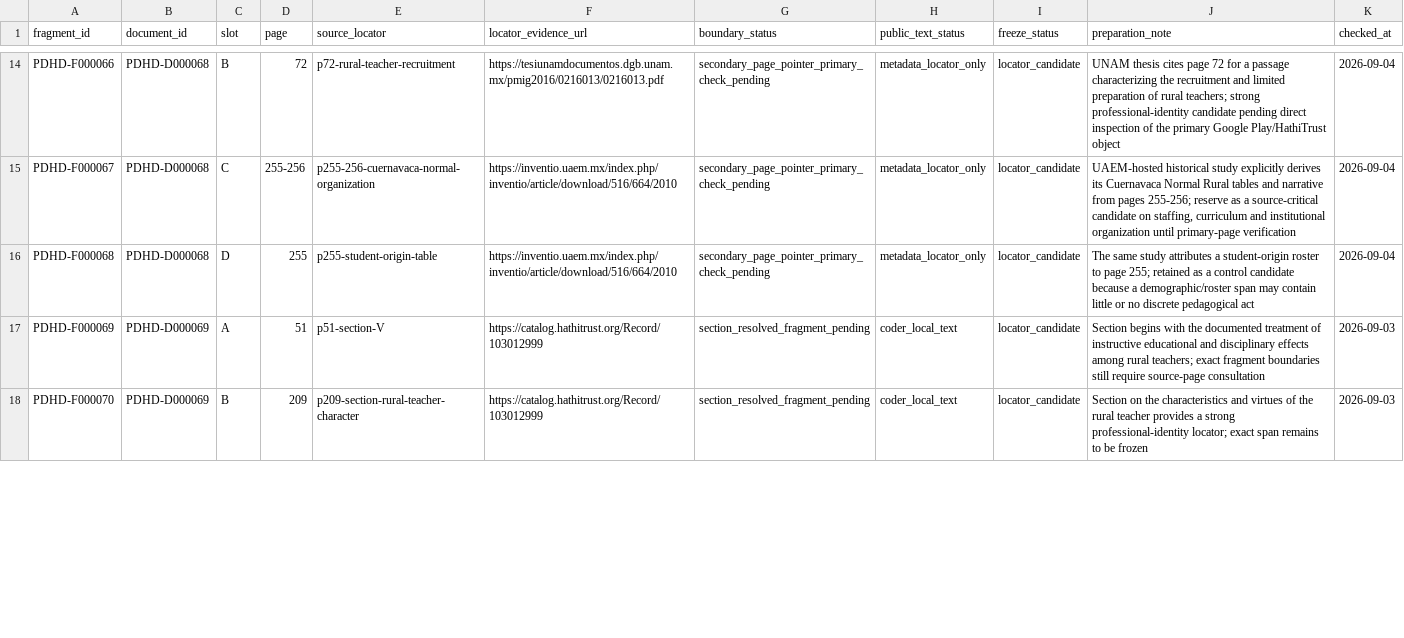
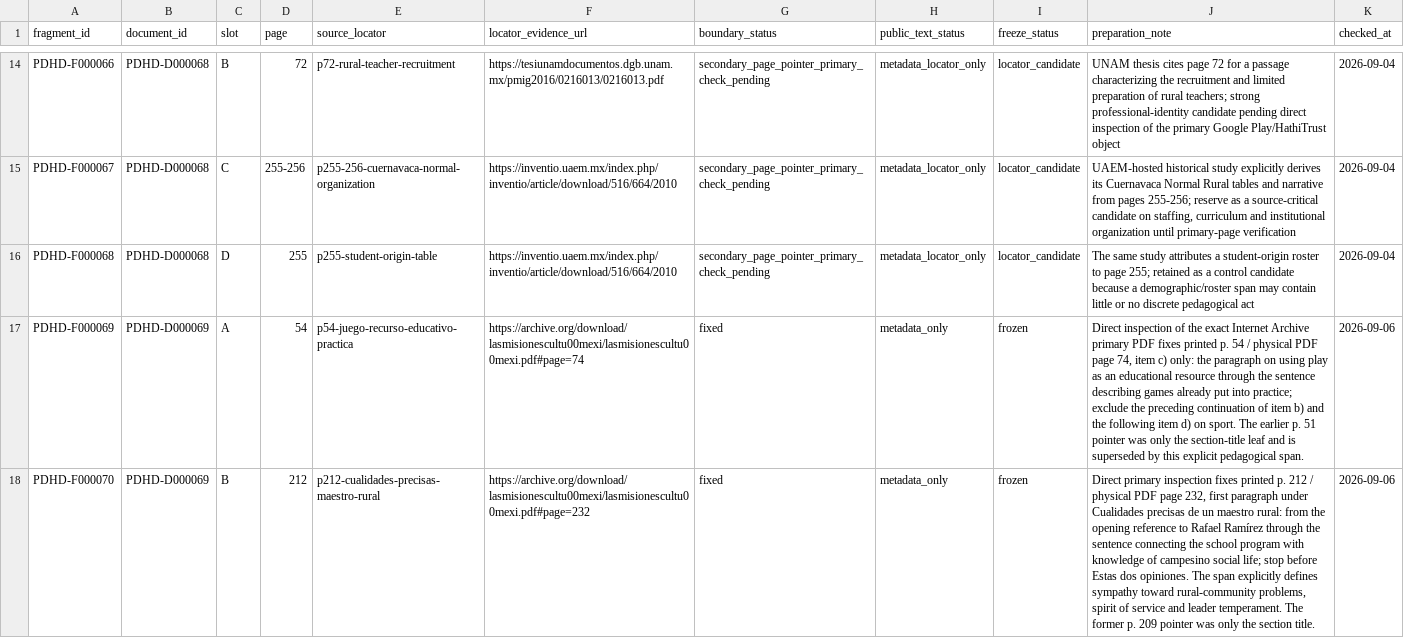
Before and after one commit to fersandovalgtz/practica-docente-historica-digital, a CSV file: data/samples/fragment_locator_progress_0_1.csv, drawn as a sheet; only a part is shown, gaps mark what is left out; the diff covers the shown part only; the diff names each change by its address in the sheet, - before the commit and + after, or states it on an @@ line.

```diff
--- a/data/samples/fragment_locator_progress_0_1.csv
+++ b/data/samples/fragment_locator_progress_0_1.csv
-D17 (page): 51
+D17 (page): 54
-E17 (source_locator): p51-section-V
+E17 (source_locator): p54-juego-recurso-educativo-practica
-F17 (locator_evidence_url): https://catalog.hathitrust.org/Record/103012999
+F17 (locator_evidence_url): https://archive.org/download/lasmisionescultu00mexi/lasmisionescultu00mexi.pdf#page=74
-G17:G18 (boundary_status): section_resolved_fragment_pending
+G17:G18 (boundary_status): fixed
-H17:H18 (public_text_status): coder_local_text
+H17:H18 (public_text_status): metadata_only
-I17:I18 (freeze_status): locator_candidate
+I17:I18 (freeze_status): frozen
-J17 (preparation_note): Section begins with the documented treatment of instructive educational and disciplinary effects among rural teachers; exact fragment boundaries still require source-page consultation
+J17 (preparation_note): Direct inspection of the exact Internet Archive primary PDF fixes printed p. 54 / physical PDF page 74, item c) only: the paragraph on using play as an educational resource through the sentence describing games already put into practice; exclude the preceding continuation of item b) and the following item d) on sport. The earlier p. 51 pointer was only the section-title leaf and is superseded by this explicit pedagogical span.
-K17:K18 (checked_at): 2026-09-03
+K17:K18 (checked_at): 2026-09-06
-D18 (page): 209
+D18 (page): 212
-E18 (source_locator): p209-section-rural-teacher-character
+E18 (source_locator): p212-cualidades-precisas-maestro-rural
-F18 (locator_evidence_url): https://catalog.hathitrust.org/Record/103012999
+F18 (locator_evidence_url): https://archive.org/download/lasmisionescultu00mexi/lasmisionescultu00mexi.pdf#page=232
-J18 (preparation_note): Section on the characteristics and virtues of the rural teacher provides a strong professional-identity locator; exact span remains to be frozen
+J18 (preparation_note): Direct primary inspection fixes printed p. 212 / physical PDF page 232, first paragraph under Cualidades precisas de un maestro rural: from the opening reference to Rafael Ramírez through the sentence connecting the school program with knowledge of campesino social life; stop before Estas dos opiniones. The span explicitly defines sympathy toward rural-community problems, spirit of service and leader temperament. The former p. 209 pointer was only the section title.
```
Also changed, not shown: 15 edited cells elsewhere in this file, data/samples/frozen_fragments_0_1.csv, 2 other files.
